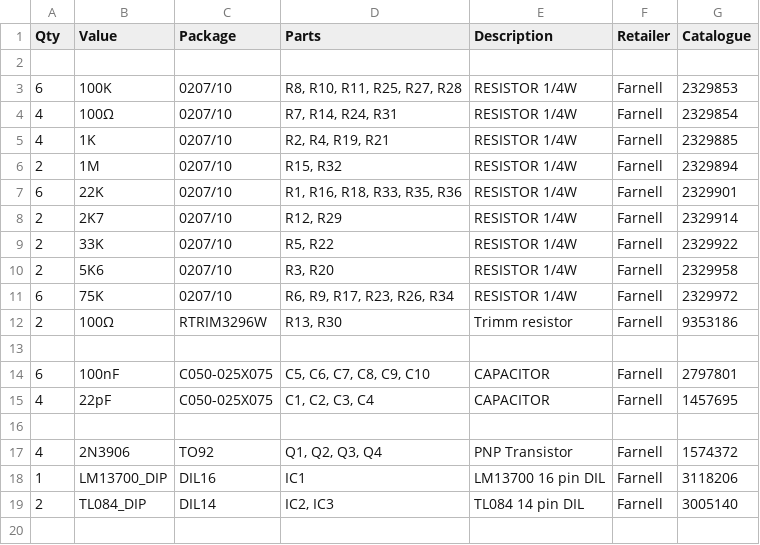
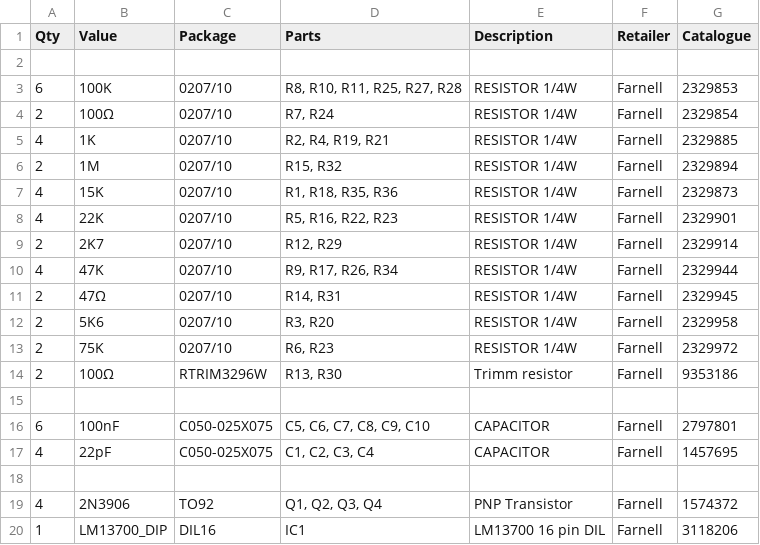
Before and after one commit to AidanTek/ElectricNoodleBox, a CSV file: ModularSeries/PortalsDualExpVCA/BOM_PortalsDualExpVCA.csv, drawn as a sheet; only a part is shown; the shorter side is filled out with more unchanged rows.

Commit message:
Portals files updated to production versions

```diff
--- a/ModularSeries/PortalsDualExpVCA/BOM_PortalsDualExpVCA.csv
+++ b/ModularSeries/PortalsDualExpVCA/BOM_PortalsDualExpVCA.csv
@@ -3,10 +3,12 @@
 6,100K,0207/10,"R8, R10, R11, R25, R27, R28",RESISTOR 1/4W,Farnell,2329853
-4,100Ω,0207/10,"R7, R14, R24, R31",RESISTOR 1/4W,Farnell,2329854
+2,100Ω,0207/10,"R7, R24",RESISTOR 1/4W,Farnell,2329854
 4,1K,0207/10,"R2, R4, R19, R21",RESISTOR 1/4W,Farnell,2329885
 2,1M,0207/10,"R15, R32",RESISTOR 1/4W,Farnell,2329894
-6,22K,0207/10,"R1, R16, R18, R33, R35, R36",RESISTOR 1/4W,Farnell,2329901
+4,15K,0207/10,"R1, R18, R35, R36", RESISTOR 1/4W, Farnell,2329873
+4,22K,0207/10,"R5, R16, R22, R23",RESISTOR 1/4W,Farnell,2329901
 2,2K7,0207/10,"R12, R29",RESISTOR 1/4W,Farnell,2329914
-2,33K,0207/10,"R5, R22",RESISTOR 1/4W,Farnell,2329922
+4,47K,0207/10,"R9, R17, R26, R34",RESISTOR 1/4W,Farnell,2329944
+2,47Ω,0207/10,"R14, R31",RESISTOR 1/4W,Farnell,2329945
 2,5K6,0207/10,"R3, R20",RESISTOR 1/4W,Farnell,2329958
-6,75K,0207/10,"R6, R9, R17, R23, R26, R34",RESISTOR 1/4W,Farnell,2329972
+2,75K,0207/10,"R6, R23",RESISTOR 1/4W,Farnell,2329972
 2,100Ω,RTRIM3296W,"R13, R30",Trimm resistor,Farnell,9353186
```
Also changed, not shown: ModularSeries/PortalsDualExpVCA/Controls/BOM_Portals_Controls.csv, 8 other files.
